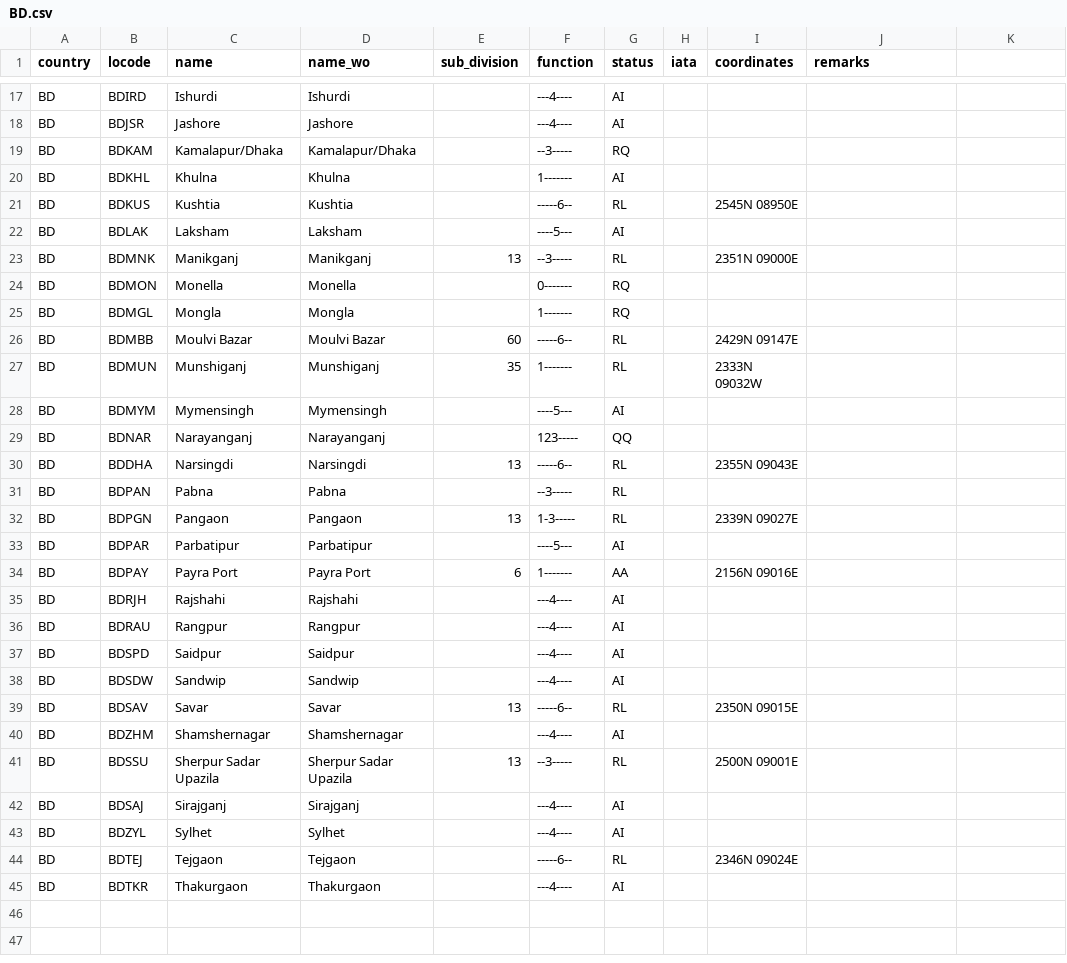
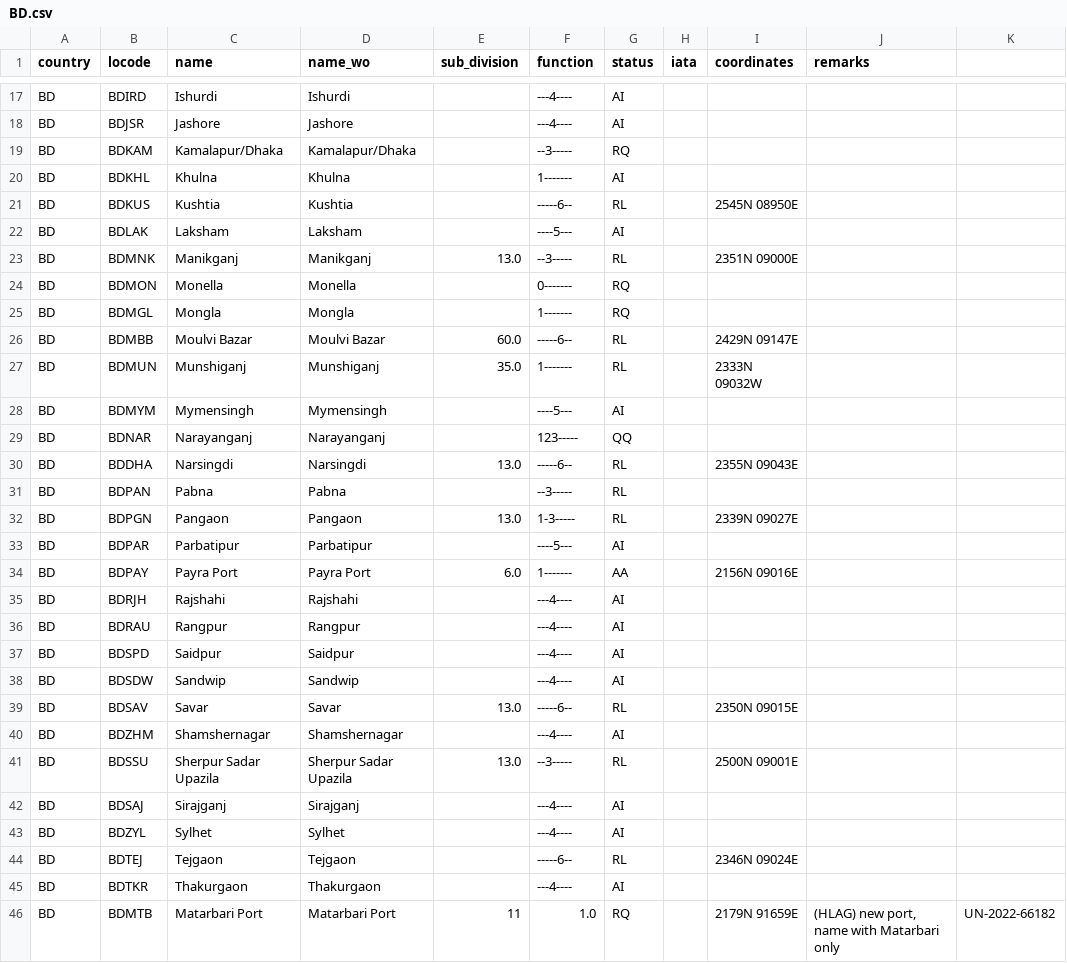
Before and after one commit to cmsdroff/unlocode, a CSV file: locodes/BD.csv, drawn as a sheet; only a part is shown, gaps mark what is left out; the diff covers the shown part only.

Commit message:
update

```diff
--- a/locodes/BD.csv
+++ b/locodes/BD.csv
@@ -22,14 +22,14 @@ BD,BDKUS,Kushtia,Kushtia,,-----6--,RL,,2545N 08950E,
 BD,BDLAK,Laksham,Laksham,,----5---,AI,,,
-BD,BDMNK,Manikganj,Manikganj,13,--3-----,RL,,2351N 09000E,
+BD,BDMNK,Manikganj,Manikganj,13.0,--3-----,RL,,2351N 09000E,
 BD,BDMON,Monella,Monella,,0-------,RQ,,,
 BD,BDMGL,Mongla,Mongla,,1-------,RQ,,,
-BD,BDMBB,Moulvi Bazar,Moulvi Bazar,60,-----6--,RL,,2429N 09147E,
-BD,BDMUN,Munshiganj,Munshiganj,35,1-------,RL,,2333N 09032W,
+BD,BDMBB,Moulvi Bazar,Moulvi Bazar,60.0,-----6--,RL,,2429N 09147E,
+BD,BDMUN,Munshiganj,Munshiganj,35.0,1-------,RL,,2333N 09032W,
 BD,BDMYM,Mymensingh,Mymensingh,,----5---,AI,,,
 BD,BDNAR,Narayanganj,Narayanganj,,123-----,QQ,,,
-BD,BDDHA,Narsingdi,Narsingdi,13,-----6--,RL,,2355N 09043E,
+BD,BDDHA,Narsingdi,Narsingdi,13.0,-----6--,RL,,2355N 09043E,
 BD,BDPAN,Pabna,Pabna,,--3-----,RL,,,
-BD,BDPGN,Pangaon,Pangaon,13,1-3-----,RL,,2339N 09027E,
+BD,BDPGN,Pangaon,Pangaon,13.0,1-3-----,RL,,2339N 09027E,
 BD,BDPAR,Parbatipur,Parbatipur,,----5---,AI,,,
-BD,BDPAY,Payra Port,Payra Port,6,1-------,AA,,2156N 09016E,
+BD,BDPAY,Payra Port,Payra Port,6.0,1-------,AA,,2156N 09016E,
 BD,BDRJH,Rajshahi,Rajshahi,,---4----,AI,,,
@@ -38,5 +38,5 @@ BD,BDSPD,Saidpur,Saidpur,,---4----,AI,,,
 BD,BDSDW,Sandwip,Sandwip,,---4----,AI,,,
-BD,BDSAV,Savar,Savar,13,-----6--,RL,,2350N 09015E,
+BD,BDSAV,Savar,Savar,13.0,-----6--,RL,,2350N 09015E,
 BD,BDZHM,Shamshernagar,Shamshernagar,,---4----,AI,,,
-BD,BDSSU,Sherpur Sadar Upazila,Sherpur Sadar Upazila,13,--3-----,RL,,2500N 09001E,
+BD,BDSSU,Sherpur Sadar Upazila,Sherpur Sadar Upazila,13.0,--3-----,RL,,2500N 09001E,
 BD,BDSAJ,Sirajganj,Sirajganj,,---4----,AI,,,
@@ -45 +45,2 @@ BD,BDTEJ,Tejgaon,Tejgaon,,-----6--,RL,,2346N 09024E,
 BD,BDTKR,Thakurgaon,Thakurgaon,,---4----,AI,,,
+BD,BDMTB,Matarbari Port,Matarbari Port,11,1.0,RQ,,2179N 91659E,"(HLAG) new port, name with Matarbari only",UN-2022-66182
```
Also changed, not shown: 7 edited cells elsewhere in this file.
